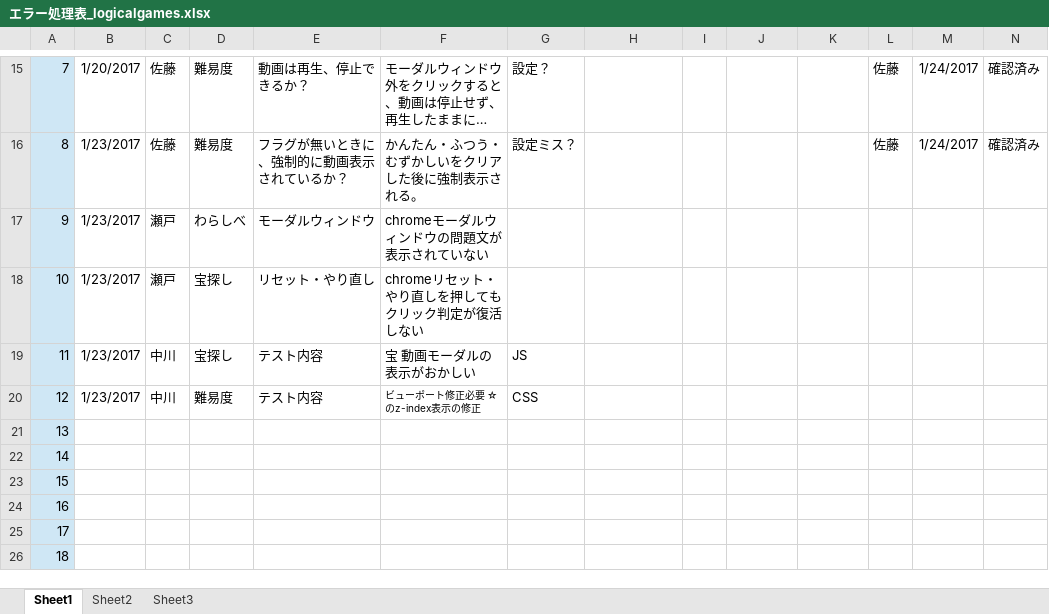
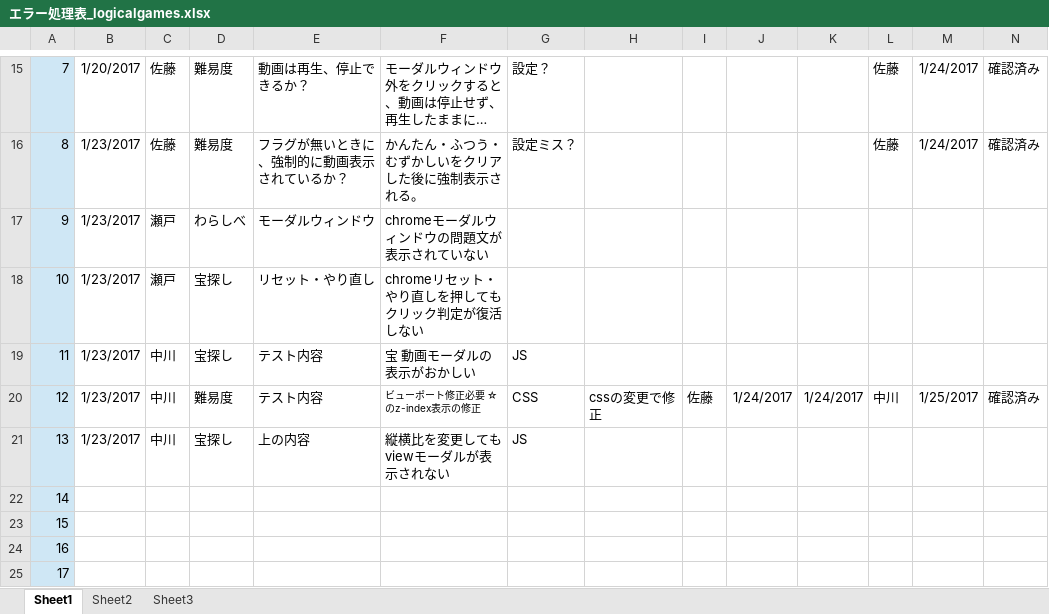
Before and after one commit to is21-28year/logicalgames, an Excel workbook: docment/テスト項目関連/エラー処理表_logicalgames.xlsx, sheet Sheet1, drawn as a sheet; only a part is shown, gaps mark what is left out; the shorter side is filled out with more unchanged rows; long unchanged cells end in …; values as stored, in another font and other column widths than the file's, no borders; the diff names each change by its address in the sheet, - before the commit and + after, or states it on an @@ line.

Commit message:
エラー追加　確認

```diff
--- a/docment/テスト項目関連/エラー処理表_logicalgames.xlsx (sheet Sheet1)
+++ b/docment/テスト項目関連/エラー処理表_logicalgames.xlsx (sheet Sheet1)
-H20: (empty)
+H20: cssの変更で修正
-I20: (empty)
+I20: 佐藤
-J20: (empty)
+J20: 1/24/2017
-K20: (empty)
+K20: 1/24/2017
-L20: (empty)
+L20: 中川
-M20: (empty)
+M20: 1/25/2017
-N20: (empty)
+N20: 確認済み
-B21: (empty)
+B21: 1/23/2017
-C21: (empty)
+C21: 中川
-D21: (empty)
+D21: 宝探し
-E21: (empty)
+E21: 上の内容
-F21: (empty)
+F21: 縦横比を変更してもviewモーダルが表示されない
-G21: (empty)
+G21: JS
```
